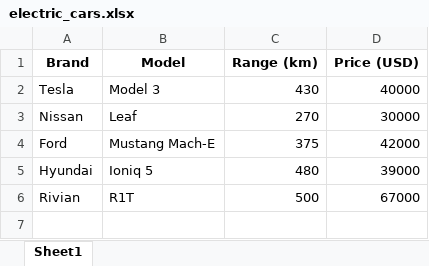
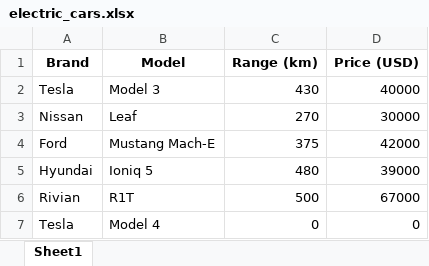
Before and after one commit to ebadr761/Quest, an Excel workbook: Chatbot/electric_cars.xlsx, sheet Sheet1, drawn as a sheet; values as stored, in another font and other column widths than the file's, no borders; the diff names each change by its address in the sheet, - before the commit and + after, or states it on an @@ line.

Commit message:
Updates existing entries when you add a new car to the list from the users side. Gives a message that the new entry has either been added or updated a old one.

```diff
--- a/Chatbot/electric_cars.xlsx (sheet Sheet1)
+++ b/Chatbot/electric_cars.xlsx (sheet Sheet1)
+row 7: Tesla | Model 4 | 0 | 0
```
Also changed, not shown: 1 other file.
